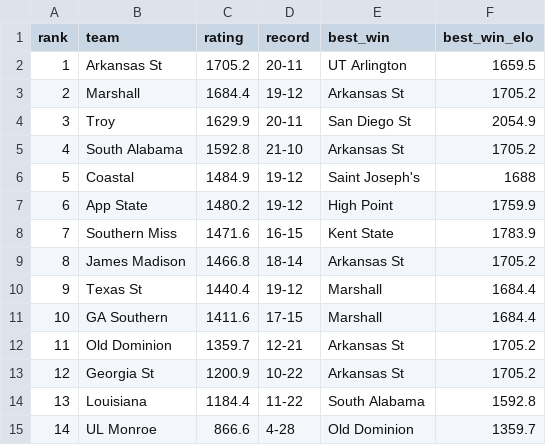
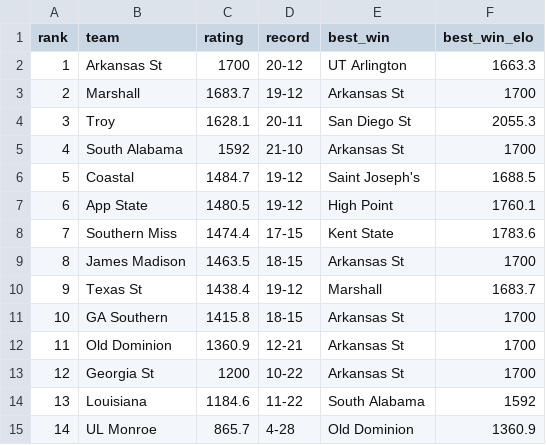
Before and after one commit to lukecassada05-eng/lukecassada.github.io, a CSV file: CBB/data/Sun_Belt_Conference_Elo_2026.csv, drawn as a sheet.

```diff
--- a/CBB/data/Sun_Belt_Conference_Elo_2026.csv
+++ b/CBB/data/Sun_Belt_Conference_Elo_2026.csv
@@ -1,15 +1,15 @@
 rank,team,rating,record,best_win,best_win_elo
-1,Arkansas St,1705.2,20-11,UT Arlington,1659.5
-2,Marshall,1684.4,19-12,Arkansas St,1705.2
-3,Troy,1629.9,20-11,San Diego St,2054.9
-4,South Alabama,1592.8,21-10,Arkansas St,1705.2
-5,Coastal,1484.9,19-12,Saint Joseph's,1688
-6,App State,1480.2,19-12,High Point,1759.9
-7,Southern Miss,1471.6,16-15,Kent State,1783.9
-8,James Madison,1466.8,18-14,Arkansas St,1705.2
-9,Texas St,1440.4,19-12,Marshall,1684.4
-10,GA Southern,1411.6,17-15,Marshall,1684.4
-11,Old Dominion,1359.7,12-21,Arkansas St,1705.2
-12,Georgia St,1200.9,10-22,Arkansas St,1705.2
-13,Louisiana,1184.4,11-22,South Alabama,1592.8
-14,UL Monroe,866.6,4-28,Old Dominion,1359.7
+1,Arkansas St,1700,20-12,UT Arlington,1663.3
+2,Marshall,1683.7,19-12,Arkansas St,1700
+3,Troy,1628.1,20-11,San Diego St,2055.3
+4,South Alabama,1592,21-10,Arkansas St,1700
+5,Coastal,1484.7,19-12,Saint Joseph's,1688.5
+6,App State,1480.5,19-12,High Point,1760.1
+7,Southern Miss,1474.4,17-15,Kent State,1783.6
+8,James Madison,1463.5,18-15,Arkansas St,1700
+9,Texas St,1438.4,19-12,Marshall,1683.7
+10,GA Southern,1415.8,18-15,Arkansas St,1700
+11,Old Dominion,1360.9,12-21,Arkansas St,1700
+12,Georgia St,1200,10-22,Arkansas St,1700
+13,Louisiana,1184.6,11-22,South Alabama,1592
+14,UL Monroe,865.7,4-28,Old Dominion,1360.9
```
Also changed, not shown: CBB/data/CBB_Conference_Elo_2026.csv, CBB/data/CBB_Elo_2026.csv, 34 other files.
